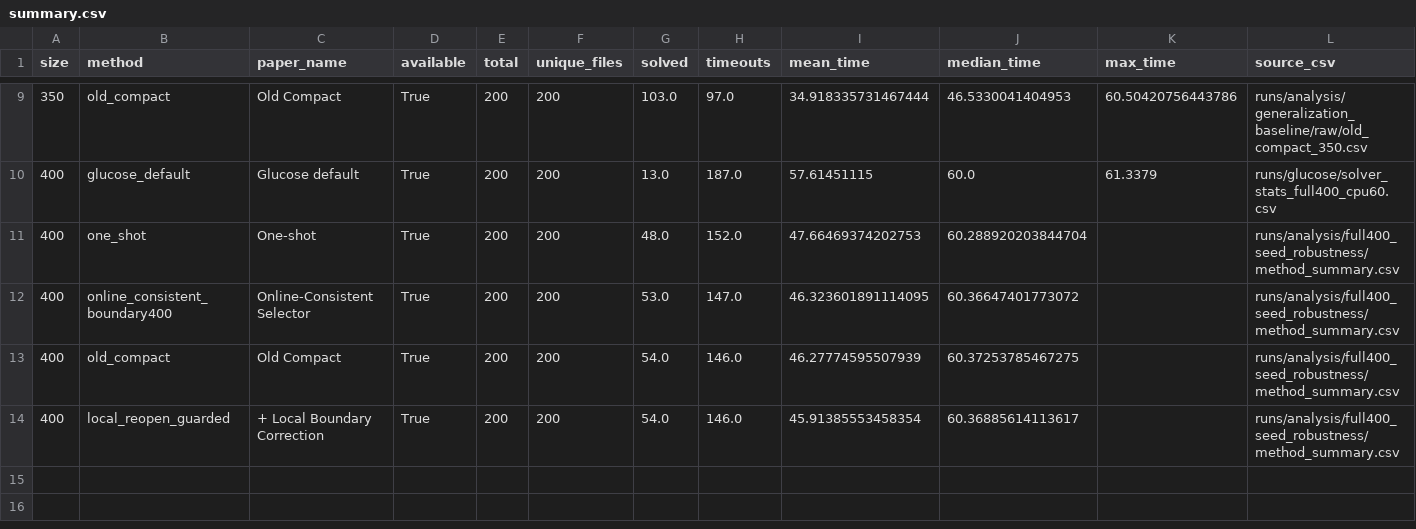
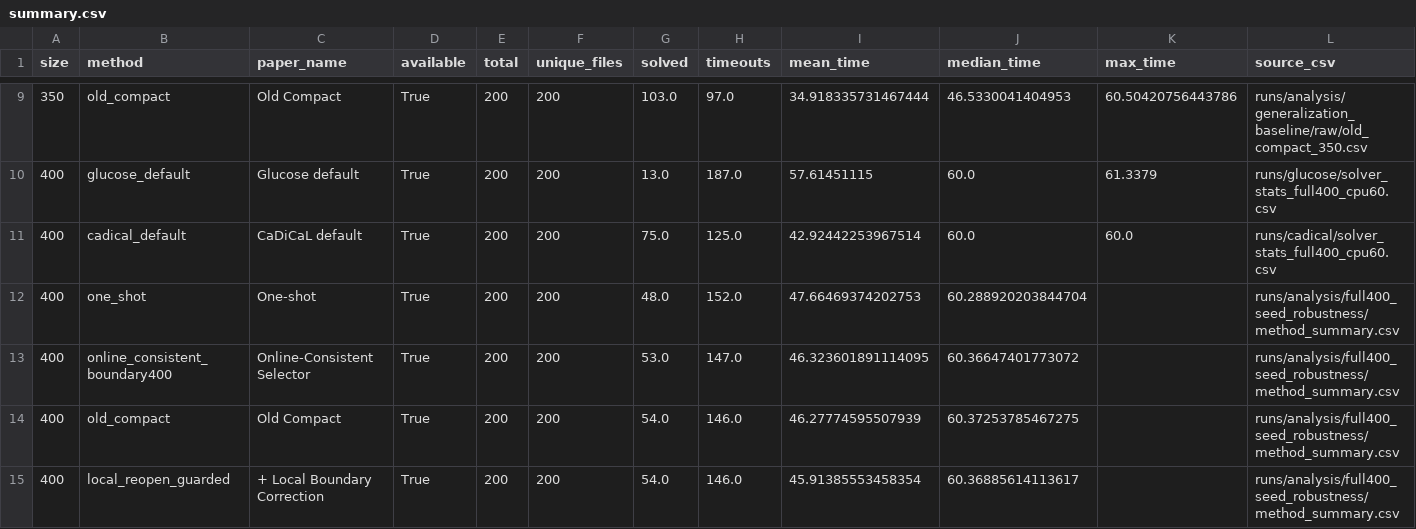
Before and after one commit to cchao-jlu/my_rlaf, a CSV file: runs/analysis/generalization_baseline/summary.csv, drawn as a sheet; only a part is shown, gaps mark what is left out; rows hold the shown columns only; the diff names each change by its address in the sheet, - before the commit and + after, or states it on an @@ line.

```diff
--- a/runs/analysis/generalization_baseline/summary.csv
+++ b/runs/analysis/generalization_baseline/summary.csv
+row 11: 400 | cadical_default | CaDiCaL default | True | 200 | 200 | 75.0 | 125.0 | 42.92442253967514 | 60.0 | 60.0 | runs/cadical/solver_stats_full400_cpu60.csv
```
Also changed, not shown: runs/analysis/generalization_baseline/audit.csv, runs/analysis/generalization_baseline/paper_table.csv, 11 other files.
